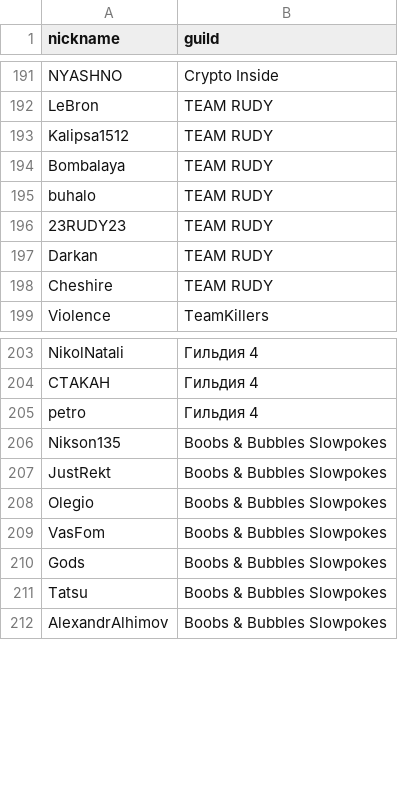
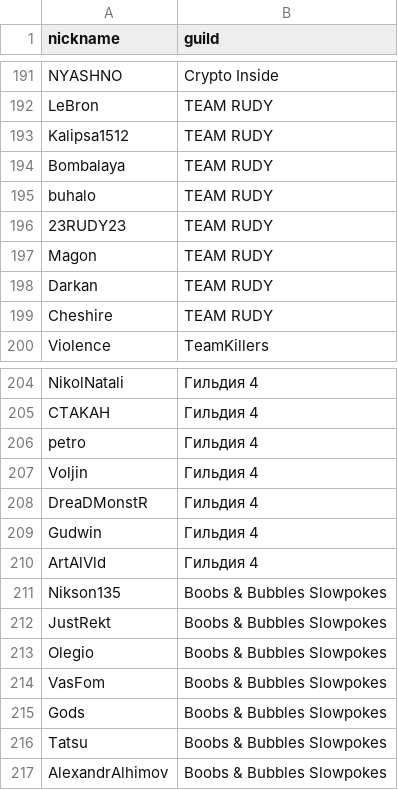
Before and after one commit to 0n0t0le/MA-Toolkit, a CSV file: all_players_utf8_bom.csv, drawn as a sheet; only a part is shown, gaps mark what is left out.

Commit message:
add members

```diff
--- a/all_players_utf8_bom.csv
+++ b/all_players_utf8_bom.csv
@@ -196,2 +196,3 @@ buhalo,TEAM RUDY
 23RUDY23,TEAM RUDY
+Magon,TEAM RUDY
 Darkan,TEAM RUDY
@@ -205,2 +206,6 @@ CTAKAH,Гильдия 4
 petro,Гильдия 4
+Voljin,Гильдия 4
+DreaDMonstR,Гильдия 4
+Gudwin,Гильдия 4
+ArtAlVld,Гильдия 4
 Nikson135,Boobs & Bubbles Slowpokes
```
